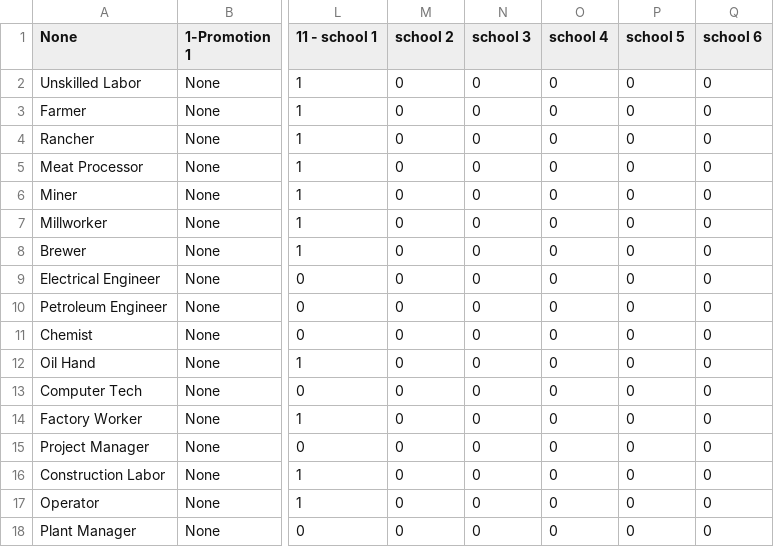
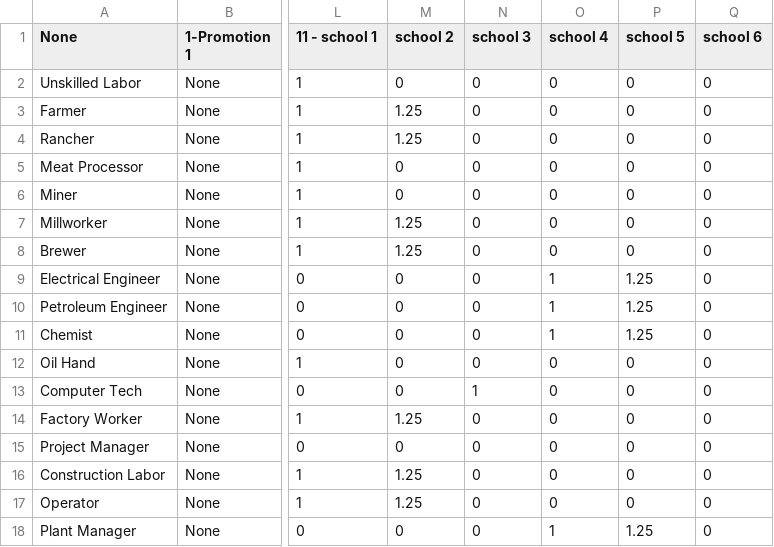
Before and after one commit to rwruss/tycoon, a CSV file: scenarios/1/laborDesc.csv, drawn as a sheet; only a part is shown, gaps mark what is left out; the diff names each change by its address in the sheet, - before the commit and + after, or states it on an @@ line.

```diff
--- a/scenarios/1/laborDesc.csv
+++ b/scenarios/1/laborDesc.csv
-M3:M4 (school 2): 0
+M3:M4 (school 2): 1.25
-M7:M8 (school 2): 0
+M7:M8 (school 2): 1.25
-O9:O11 (school 4): 0
+O9:O11 (school 4): 1
-P9:P11 (school 5): 0
+P9:P11 (school 5): 1.25
-N13 (school 3): 0
+N13 (school 3): 1
-M14 (school 2): 0
+M14 (school 2): 1.25
-M16:M17 (school 2): 0
+M16:M17 (school 2): 1.25
-O18 (school 4): 0
+O18 (school 4): 1
-P18 (school 5): 0
+P18 (school 5): 1.25
```
Also changed, not shown: 16 other files.
